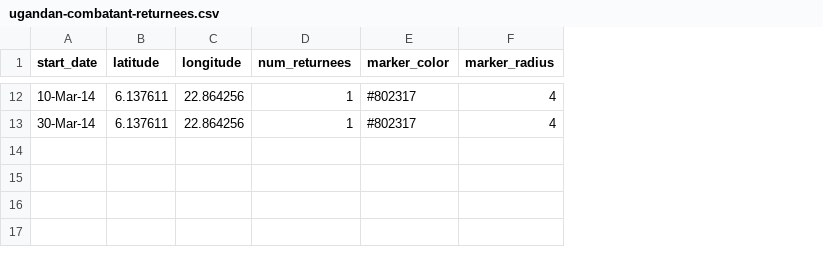
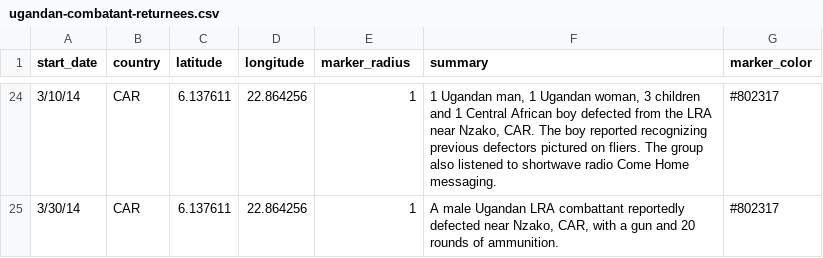
Before and after one commit to theresolve/reports, a CSV file: data/ugandan-combatant-returnees.csv, drawn as a sheet; only a part is shown, gaps mark what is left out; removed rows and columns are numbered as before the commit, all else as after; the diff covers the shown part only; the diff names each change by its address in the sheet, - before the commit and + after, or states it on an @@ line.

```diff
--- a/data/ugandan-combatant-returnees.csv
+++ b/data/ugandan-combatant-returnees.csv
+column B (country), rows 24-25: CAR | CAR
+column F (summary), rows 24-25: 1 Ugandan man, 1 Ugandan woman, 3 children and 1 Central African boy defected from the LRA near Nzako, CAR. The boy reported recognizing previous defectors pictured on fliers. The group also listened to shortwave radio Come Home messaging. | A male Ugandan LRA combattant reportedly defected near Nzako, CAR, with a gun and 20 rounds of ammunition.
-column F (marker_radius), rows 12-13: 4 | 4
-E1: num_returnees
+E1: marker_radius
-A24 (start_date): 10-Mar-14
+A24 (start_date): 3/10/14
-A25 (start_date): 30-Mar-14
+A25 (start_date): 3/30/14
```
Also changed, not shown: 16 added rows, 4 removed rows and 9 edited cells elsewhere in this file, 2 other files.
